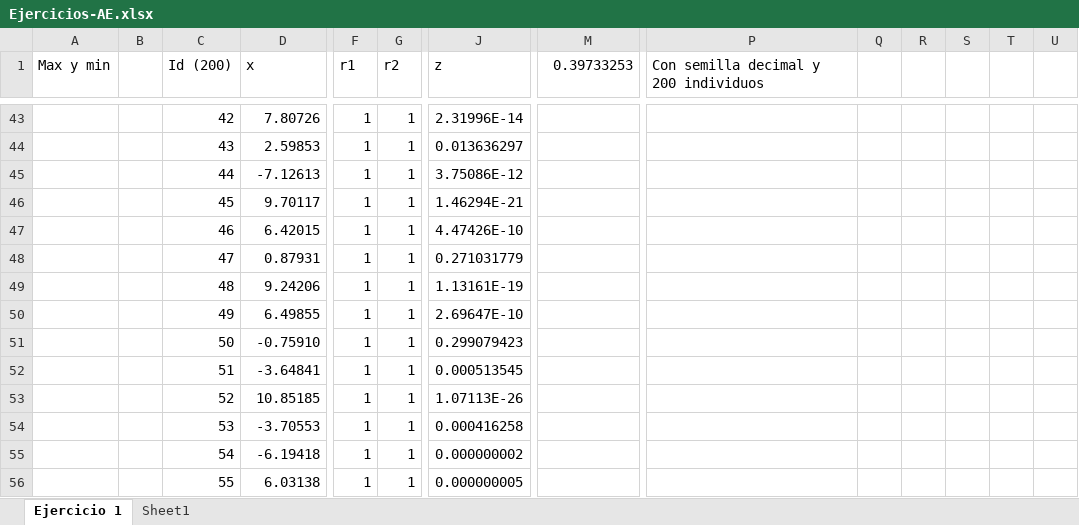
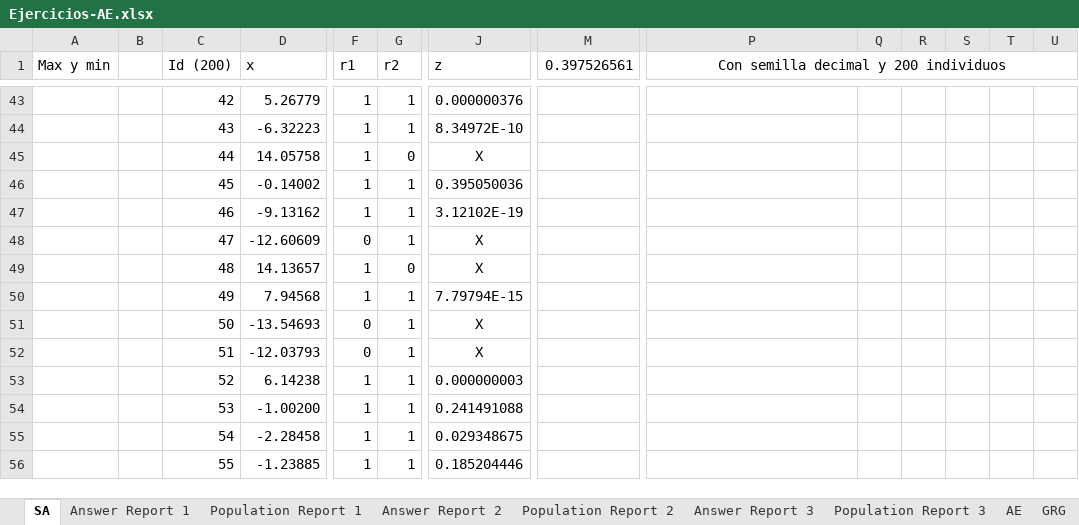
Before and after one commit to HiLaVine/Metodos, an Excel workbook: Ejercicios/Ejercicios-AE.xlsx, sheet SA, drawn as a sheet; only a part is shown, gaps mark what is left out; values as stored, in another font and other column widths than the file's, no borders; the diff covers the shown part only; the diff names each change by its address in the sheet, - before the commit and + after, or states it on an @@ line.

Commit message:
Ejercicio aleatorios terminado

```diff
--- a/Ejercicios/Ejercicios-AE.xlsx (sheet SA)
+++ b/Ejercicios/Ejercicios-AE.xlsx (sheet SA)
-sheet tab: Ejercicio 1
+sheet tab: SA
-sheet tab: Sheet1
+sheet tab: AE
+sheet tab: Answer Report 1
+sheet tab: Population Report 1
+sheet tab: Answer Report 2
+sheet tab: Population Report 2
+sheet tab: Answer Report 3
+sheet tab: Population Report 3
+sheet tab: GRG
-M1: 0.39733253
+M1: 0.397526561
-P1 alignment: left
+P1 alignment: center
+P1:W1 merged
-D43 (x): 7.80726
+D43 (x): 5.26779
-J43 (z): 2.31996E-14
+J43 (z): 0.000000376
-D44 (x): 2.59853
+D44 (x): -6.32223
-J44 (z): 0.013636297
+J44 (z): 8.34972E-10
-D45 (x): -7.12613
+D45 (x): 14.05758
-G45 (r2): 1
+G45 (r2): 0
-J45 (z): 3.75086E-12
+J45 (z): X
-D46 (x): 9.70117
+D46 (x): -0.14002
-J46 (z): 1.46294E-21
+J46 (z): 0.395050036
-D47 (x): 6.42015
+D47 (x): -9.13162
-J47 (z): 4.47426E-10
+J47 (z): 3.12102E-19
-D48 (x): 0.87931
+D48 (x): -12.60609
-F48 (r1): 1
+F48 (r1): 0
-J48 (z): 0.271031779
+J48 (z): X
-D49 (x): 9.24206
+D49 (x): 14.13657
-G49 (r2): 1
+G49 (r2): 0
-J49 (z): 1.13161E-19
+J49 (z): X
-D50 (x): 6.49855
+D50 (x): 7.94568
-J50 (z): 2.69647E-10
+J50 (z): 7.79794E-15
-D51 (x): -0.75910
+D51 (x): -13.54693
-F51:F52 (r1): 1
+F51:F52 (r1): 0
-J51 (z): 0.299079423
+J51 (z): X
-D52 (x): -3.64841
+D52 (x): -12.03793
-J52 (z): 0.000513545
+J52 (z): X
-D53 (x): 10.85185
+D53 (x): 6.14238
-J53 (z): 1.07113E-26
+J53 (z): 0.000000003
-D54 (x): -3.70553
+D54 (x): -1.00200
-J54 (z): 0.000416258
+J54 (z): 0.241491088
-D55 (x): -6.19418
+D55 (x): -2.28458
-J55 (z): 0.000000002
+J55 (z): 0.029348675
-D56 (x): 6.03138
+D56 (x): -1.23885
-J56 (z): 0.000000005
+J56 (z): 0.185204446
```
Also changed, not shown: 438 edited cells elsewhere in this sheet, sheet AE, Clases/AG_10-25-2023.xlsx.
